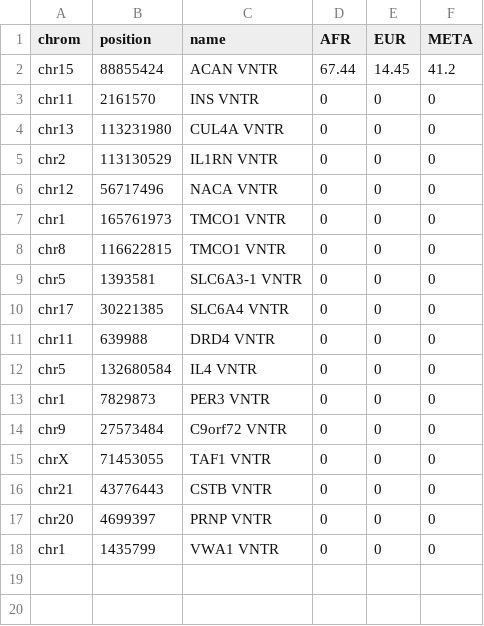
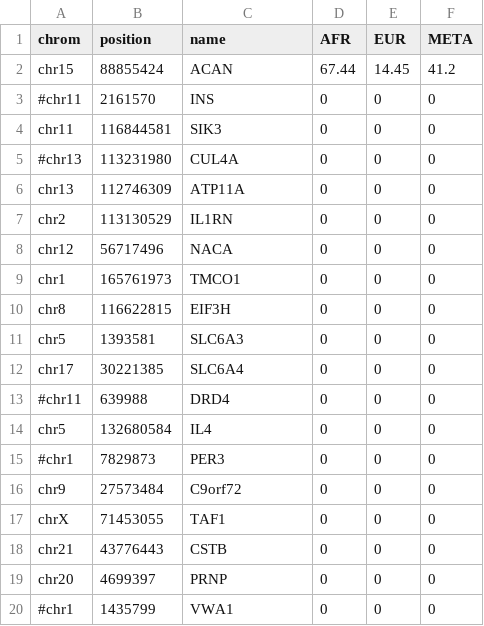
Before and after one commit to CAST-genomics/cast-workflows, a CSV file: gwas/aou/annotation_points.csv, drawn as a sheet.

```diff
--- a/gwas/aou/annotation_points.csv
+++ b/gwas/aou/annotation_points.csv
@@ -1,18 +1,20 @@
 chrom,position,name,AFR,EUR,META
-chr15,88855424,ACAN VNTR,67.44,14.45,41.2
-chr11,2161570,INS VNTR,0,0,0
-chr13,113231980,CUL4A VNTR,0,0,0
-chr2,113130529,IL1RN VNTR,0,0,0
-chr12,56717496,NACA VNTR,0,0,0
-chr1,165761973,TMCO1 VNTR,0,0,0
-chr8,116622815,TMCO1 VNTR,0,0,0
-chr5,1393581,SLC6A3-1 VNTR,0,0,0
-chr17,30221385,SLC6A4 VNTR,0,0,0
-chr11,639988,DRD4 VNTR,0,0,0
-chr5,132680584,IL4 VNTR,0,0,0
-chr1,7829873,PER3 VNTR,0,0,0
-chr9,27573484,C9orf72 VNTR,0,0,0
-chrX,71453055,TAF1 VNTR,0,0,0
-chr21,43776443,CSTB VNTR,0,0,0
-chr20,4699397,PRNP VNTR,0,0,0
-chr1,1435799,VWA1 VNTR,0,0,0
+chr15,88855424,ACAN,67.44,14.45,41.2
+#chr11,2161570,INS,0,0,0
+chr11,116844581,SIK3,0,0,0
+#chr13,113231980,CUL4A,0,0,0
+chr13,112746309,ATP11A,0,0,0
+chr2,113130529,IL1RN,0,0,0
+chr12,56717496,NACA,0,0,0
+chr1,165761973,TMCO1,0,0,0
+chr8,116622815,EIF3H,0,0,0
+chr5,1393581,SLC6A3,0,0,0
+chr17,30221385,SLC6A4,0,0,0
+#chr11,639988,DRD4,0,0,0
+chr5,132680584,IL4,0,0,0
+#chr1,7829873,PER3,0,0,0
+chr9,27573484,C9orf72,0,0,0
+chrX,71453055,TAF1,0,0,0
+chr21,43776443,CSTB,0,0,0
+chr20,4699397,PRNP,0,0,0
+#chr1,1435799,VWA1,0,0,0
```
Also changed, not shown: 3 other files.
